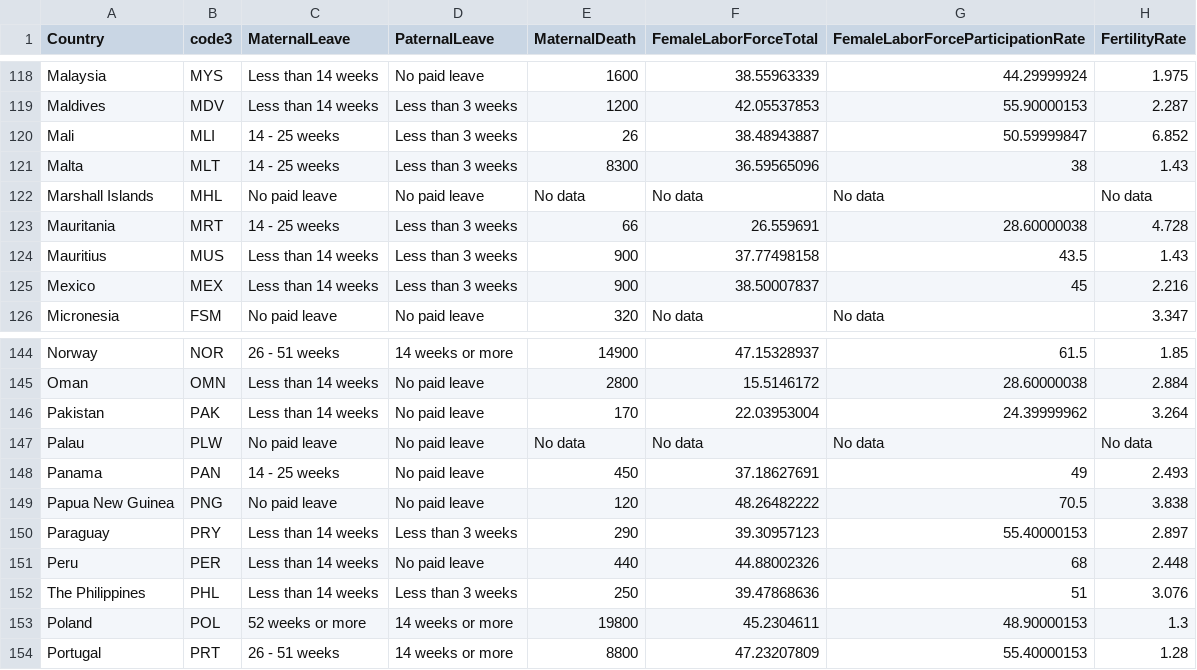
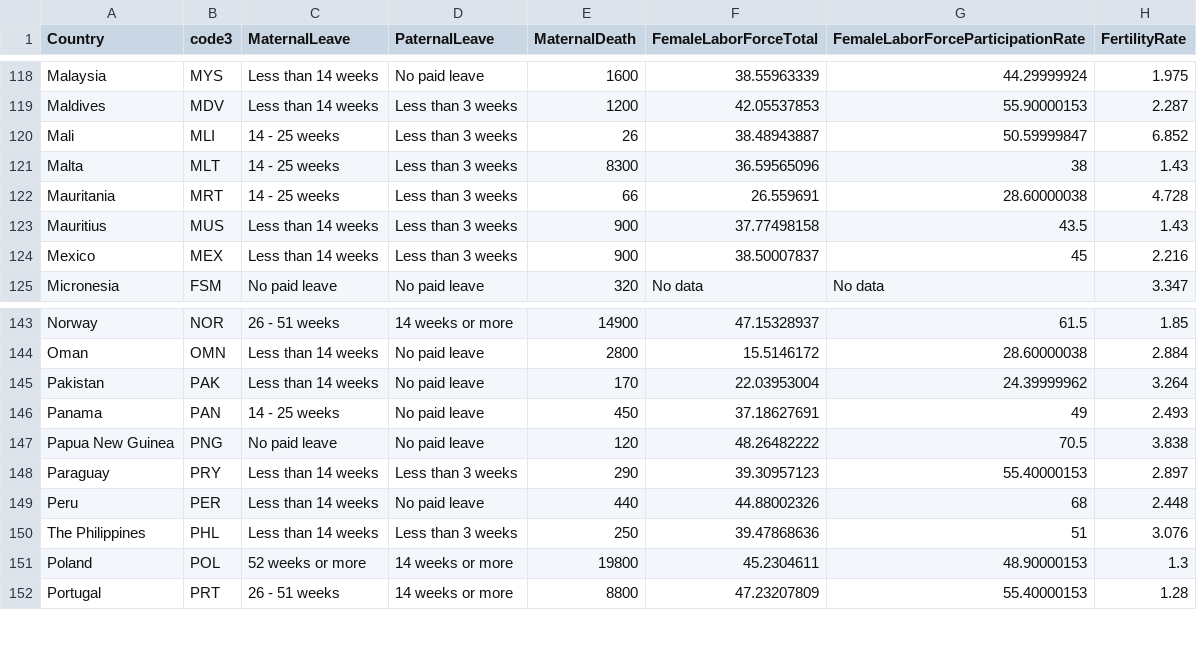
Before and after one commit to tolomaps/maternity, a CSV file: data/maternityData.csv, drawn as a sheet; only a part is shown, gaps mark what is left out; the diff names each change by its address in the sheet, - before the commit and + after, or states it on an @@ line.

```diff
--- a/data/maternityData.csv
+++ b/data/maternityData.csv
-row 122: Marshall Islands | MHL | No paid leave | No paid leave | No data | No data | No data | No data
-row 147: Palau | PLW | No paid leave | No paid leave | No data | No data | No data | No data
```
Also changed, not shown: 3 other files.
